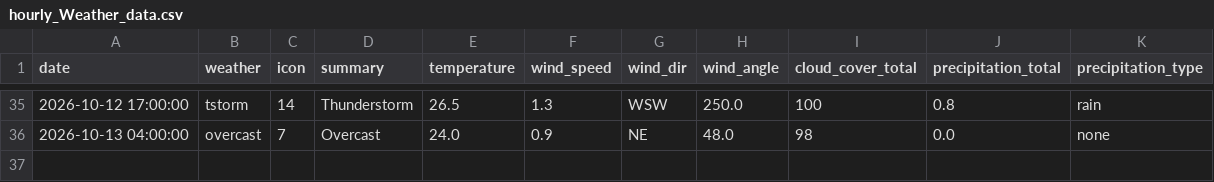
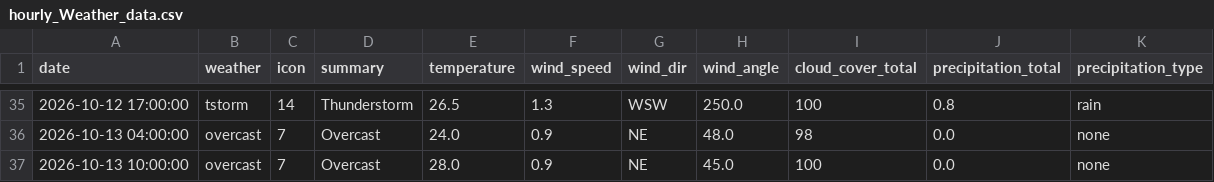
Before and after one commit to raynonpo/Project-Air, a CSV file: hourly_Weather_data.csv, drawn as a sheet; only a part is shown, gaps mark what is left out; the diff names each change by its address in the sheet, - before the commit and + after, or states it on an @@ line.

```diff
--- a/hourly_Weather_data.csv
+++ b/hourly_Weather_data.csv
+row 37: 2026-10-13 10:00:00 | overcast | 7 | Overcast | 28.0 | 0.9 | NE | 45.0 | 100 | 0.0 | none
```
Also changed, not shown: hourly_air_quality.csv.
